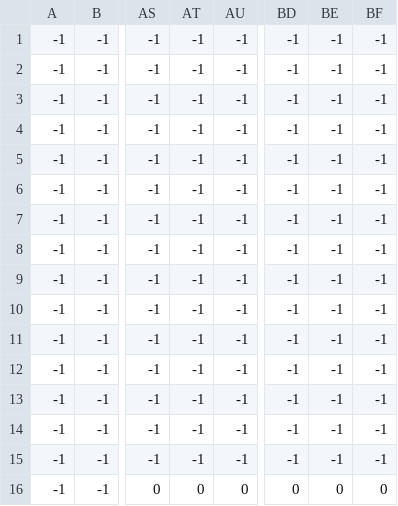
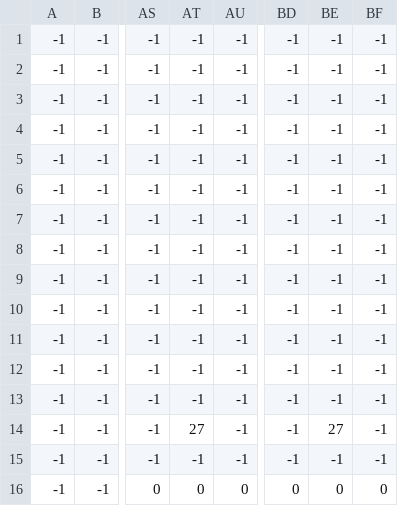
Before and after one commit to jbaker50/CSC275-Game-Project, a CSV file: level3_data.csv, drawn as a sheet; only a part is shown, gaps mark what is left out; the diff names each change by its address in the sheet, - before the commit and + after, or states it on an @@ line.

```diff
--- a/level3_data.csv
+++ b/level3_data.csv
-AT14: -1
+AT14: 27
-BE14: -1
+BE14: 27
```
Also changed, not shown: 16 other files.
